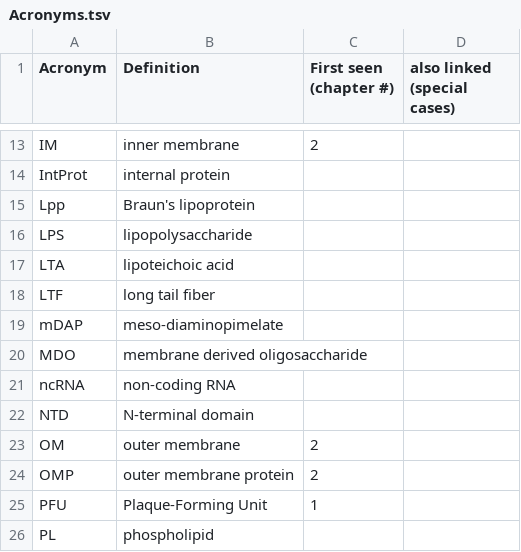
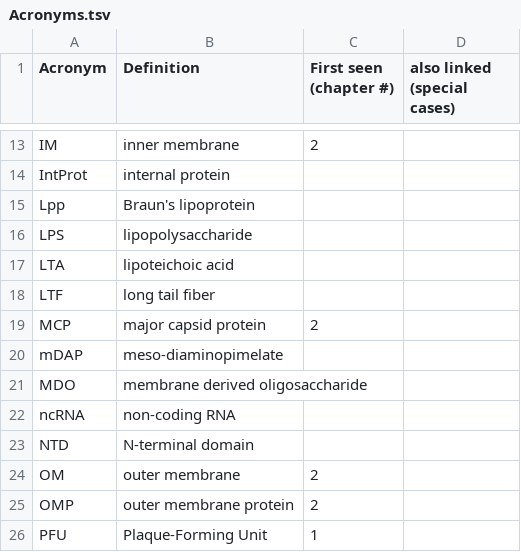
Before and after one commit to TAMU-CPT/LaTeX-styles, a TSV file: extra/Acronyms.tsv, drawn as a sheet; only a part is shown, gaps mark what is left out; the shorter side is filled out with more unchanged rows.

```diff
--- a/extra/Acronyms.tsv
+++ b/extra/Acronyms.tsv
@@ -18,2 +18,3 @@ LTA	lipoteichoic acid
 LTF	long tail fiber		
+MCP	major capsid protein	2	
 mDAP	meso-diaminopimelate		
```
Also changed, not shown: 1 other file.
